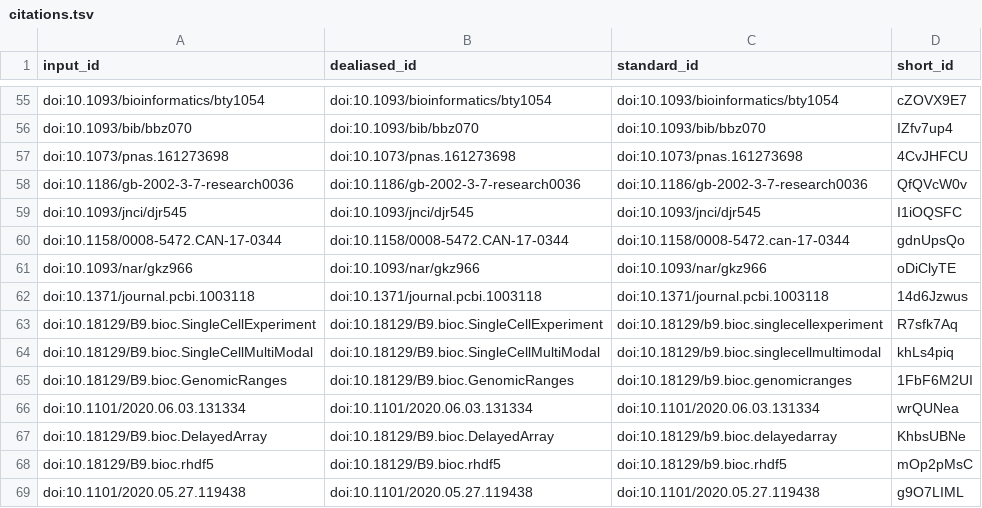
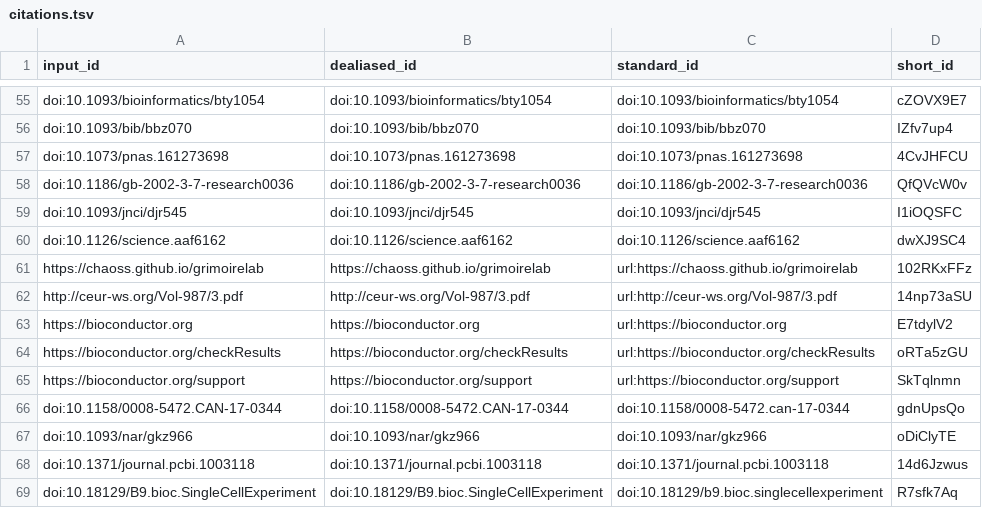
Before and after one commit to BIRSBiointegration/whitePaper, a TSV file: citations.tsv, drawn as a sheet; only a part is shown, gaps mark what is left out; the shorter side is filled out with more unchanged rows; the diff names each change by its address in the sheet, - before the commit and + after, or states it on an @@ line.

Commit message:
Update 60.software.md [ci skip]
This build is based on
https://github.com/BIRSBiointegration/whitePaper/commit/05a863c16204c979936eed796cb0869e54f279a1.

This commit was created by the following CI build and job:
https://github.com/BIRSBiointegration/whitePaper/commit/05a863c16204c979936eed796cb0869e54f279a1/checks
https://github.com/BIRSBiointegration/whitePaper/runs/222928025

```diff
--- a/citations.tsv
+++ b/citations.tsv
+row 60: doi:10.1126/science.aaf6162 | doi:10.1126/science.aaf6162 | doi:10.1126/science.aaf6162 | dwXJ9SC4
+row 61: https://chaoss.github.io/grimoirelab | https://chaoss.github.io/grimoirelab | url:https://chaoss.github.io/grimoirelab | 102RKxFFz
+row 62: http://ceur-ws.org/Vol-987/3.pdf | http://ceur-ws.org/Vol-987/3.pdf | url:http://ceur-ws.org/Vol-987/3.pdf | 14np73aSU
+row 63: https://bioconductor.org | https://bioconductor.org | url:https://bioconductor.org | E7tdylV2
+row 64: https://bioconductor.org/checkResults | https://bioconductor.org/checkResults | url:https://bioconductor.org/checkResults | oRTa5zGU
+row 65: https://bioconductor.org/support | https://bioconductor.org/support | url:https://bioconductor.org/support | SkTqlnmn
```
Also changed, not shown: 7 other files.
